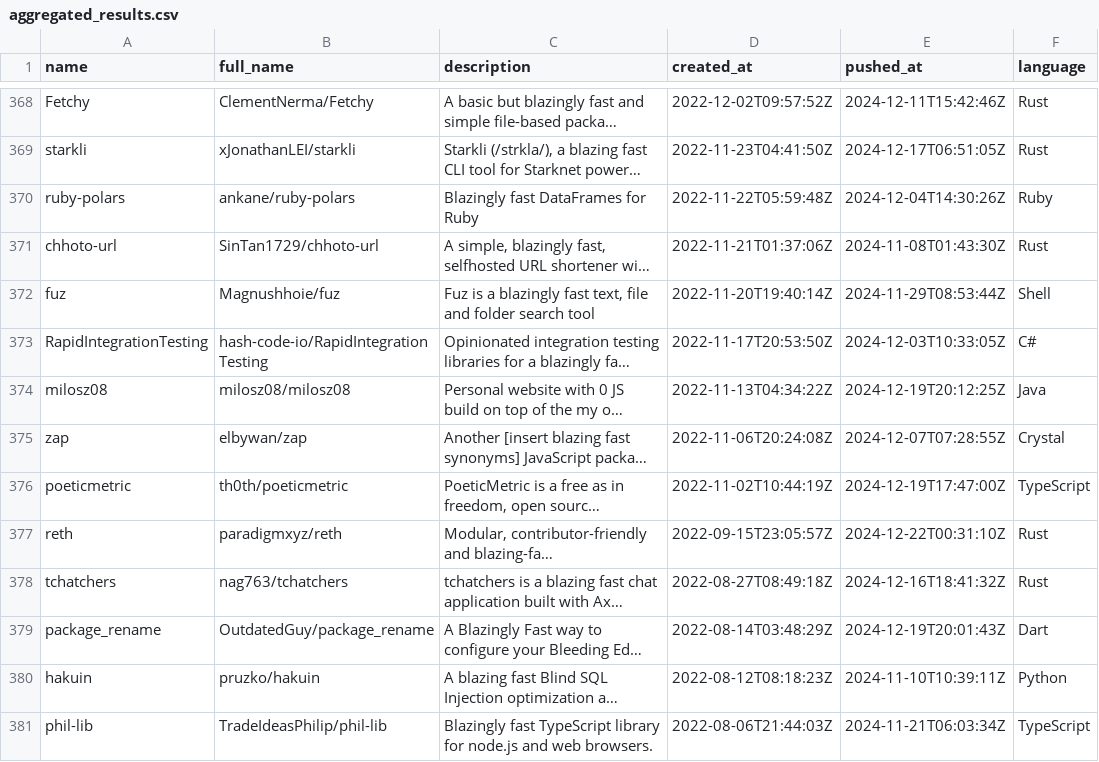
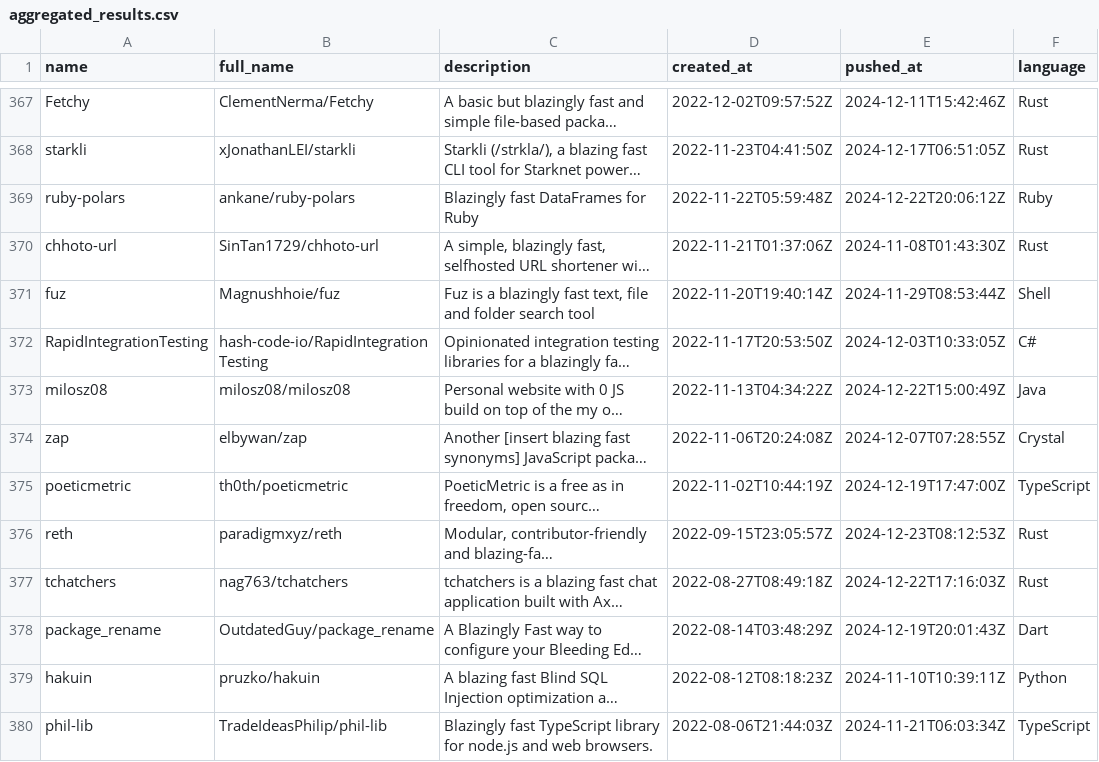
Before and after one commit to ninpnin/days-since-blazingly-fast, a CSV file: data/aggregated_results.csv, drawn as a sheet; only a part is shown, gaps mark what is left out; long unchanged cells end in …; addresses are those after the commit; the diff covers the shown part only; the diff names each change by its address in the sheet, - before the commit and + after, or states it on an @@ line.

```diff
--- a/data/aggregated_results.csv
+++ b/data/aggregated_results.csv
-E369 (pushed_at): 2024-12-04T14:30:26Z
+E369 (pushed_at): 2024-12-22T20:06:12Z
-E373 (pushed_at): 2024-12-19T20:12:25Z
+E373 (pushed_at): 2024-12-22T15:00:49Z
-E376 (pushed_at): 2024-12-22T00:31:10Z
+E376 (pushed_at): 2024-12-23T08:12:53Z
-E377 (pushed_at): 2024-12-16T18:41:32Z
+E377 (pushed_at): 2024-12-22T17:16:03Z
```
Also changed, not shown: 3 added rows, 3 removed rows and 61 edited cells elsewhere in this file, data/frameworks_sorted.csv, data/sample.csv, 6 other files.
